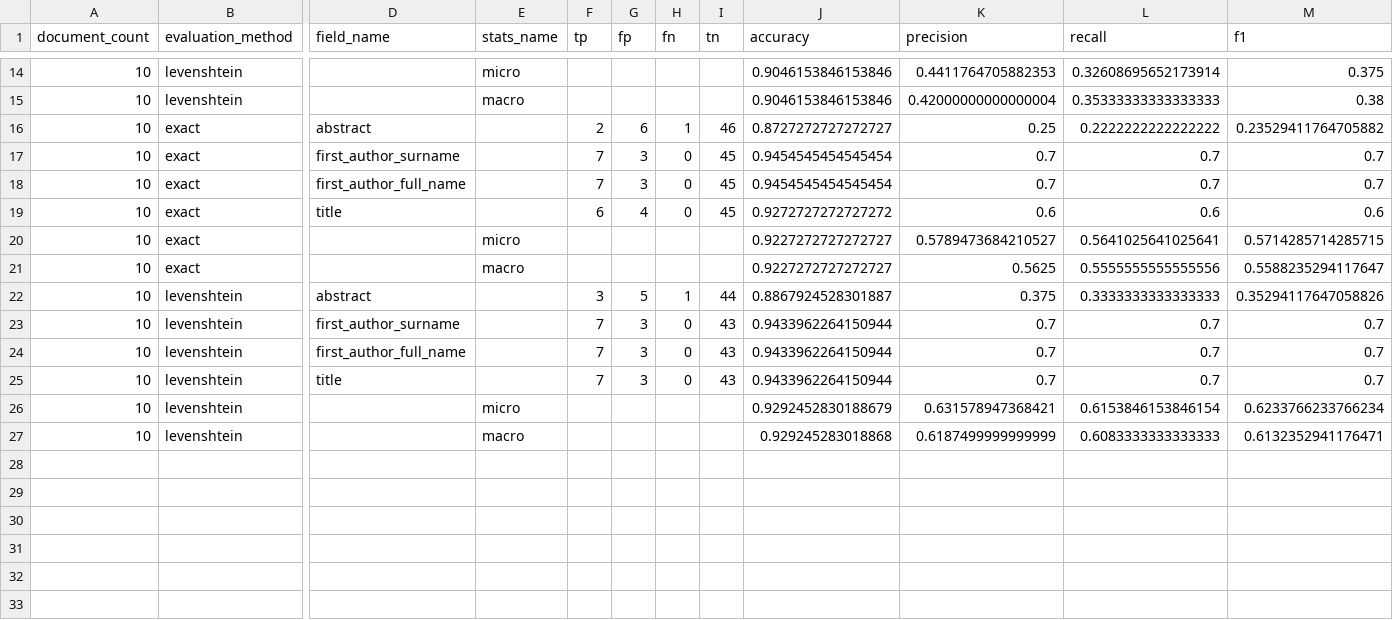
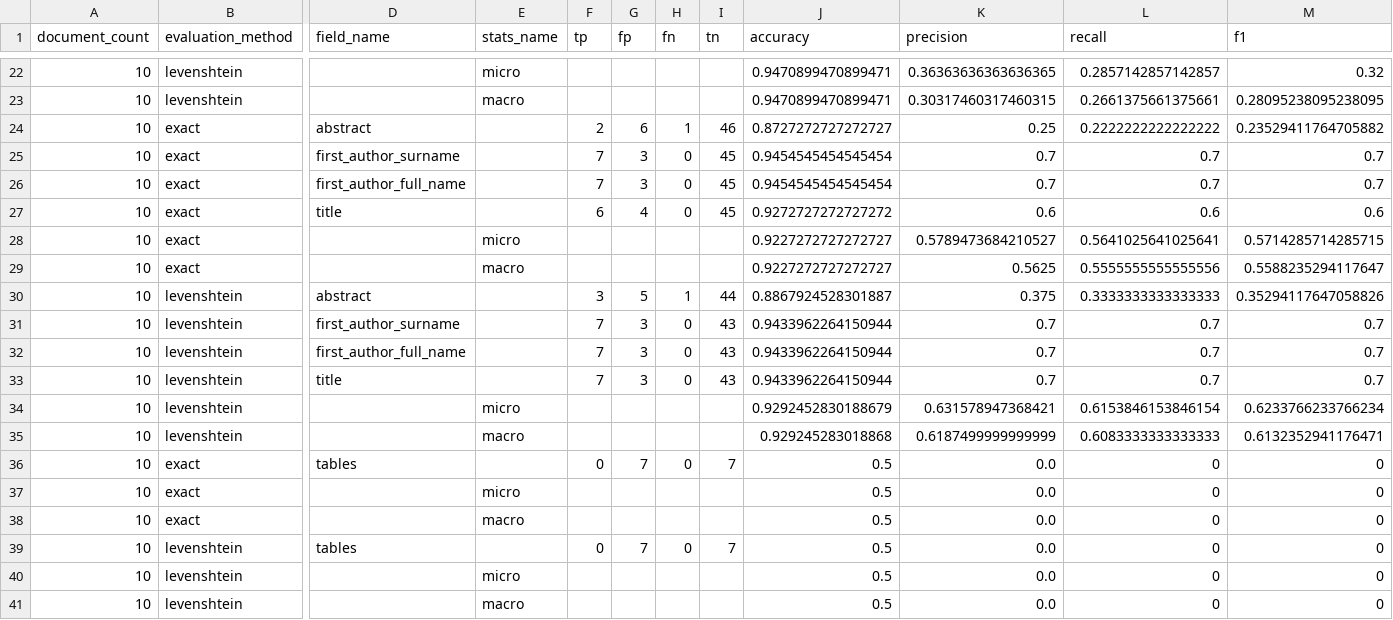
Before and after one commit to elifesciences/sciencebeam-judge, a CSV file: example-data/pmc-sample-1943-cc-by-subset-results/evaluation-results/grobid-tei/summary-00000-of-00001.csv, drawn as a sheet; only a part is shown, gaps mark what is left out; addresses are those after the commit; rows hold the shown columns only; the diff covers the shown part only; the diff names each change by its address in the sheet, - before the commit and + after, or states it on an @@ line.

```diff
--- a/example-data/pmc-sample-1943-cc-by-subset-results/evaluation-results/grobid-tei/summary-00000-of-00001.csv
+++ b/example-data/pmc-sample-1943-cc-by-subset-results/evaluation-results/grobid-tei/summary-00000-of-00001.csv
-J22:J23 (accuracy): 0.9046153846153846
+J22:J23 (accuracy): 0.9470899470899471
-K22 (precision): 0.4411764705882353
+K22 (precision): 0.36363636363636365
-L22 (recall): 0.32608695652173914
+L22 (recall): 0.2857142857142857
-M22 (f1): 0.375
+M22 (f1): 0.32
-K23 (precision): 0.42000000000000004
+K23 (precision): 0.30317460317460315
-L23 (recall): 0.35333333333333333
+L23 (recall): 0.2661375661375661
-M23 (f1): 0.38
+M23 (f1): 0.28095238095238095
+row 36: 10 | exact | tables |  | 0 | 7 | 0 | 7 | 0.5 | 0.0 | 0 | 0
+row 37: 10 | exact |  | micro |  |  |  |  | 0.5 | 0.0 | 0 | 0
+row 38: 10 | exact |  | macro |  |  |  |  | 0.5 | 0.0 | 0 | 0
+row 39: 10 | levenshtein | tables |  | 0 | 7 | 0 | 7 | 0.5 | 0.0 | 0 | 0
+row 40: 10 | levenshtein |  | micro |  |  |  |  | 0.5 | 0.0 | 0 | 0
+row 41: 10 | levenshtein |  | macro |  |  |  |  | 0.5 | 0.0 | 0 | 0
```
Also changed, not shown: 8 added rows and 38 edited cells elsewhere in this file, example-data/pmc-sample-1943-cc-by-subset-results/evaluation-results/cermine/summary-00000-of-00001.csv, 4 other files.
